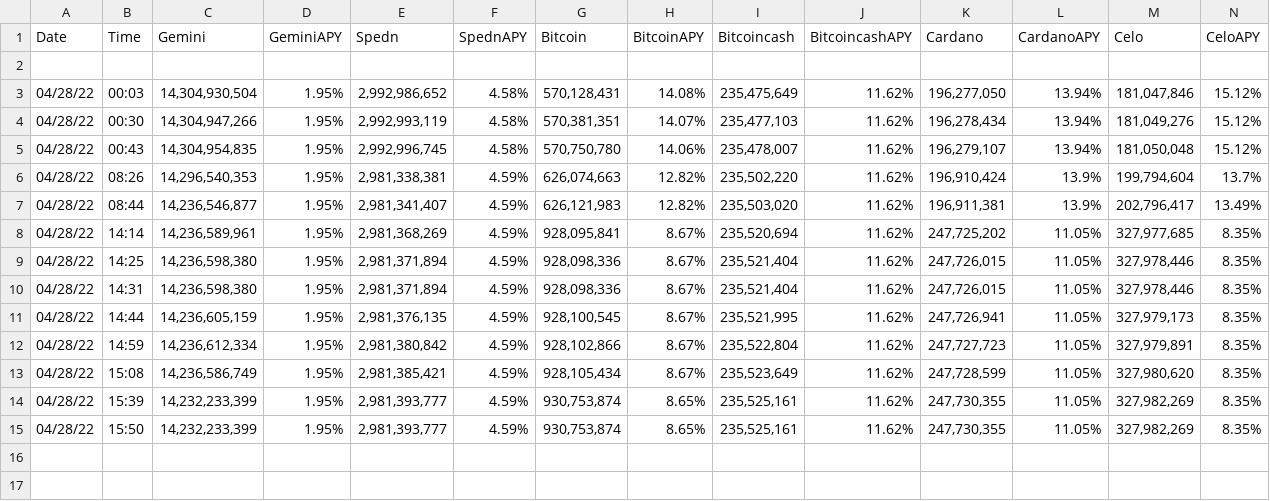
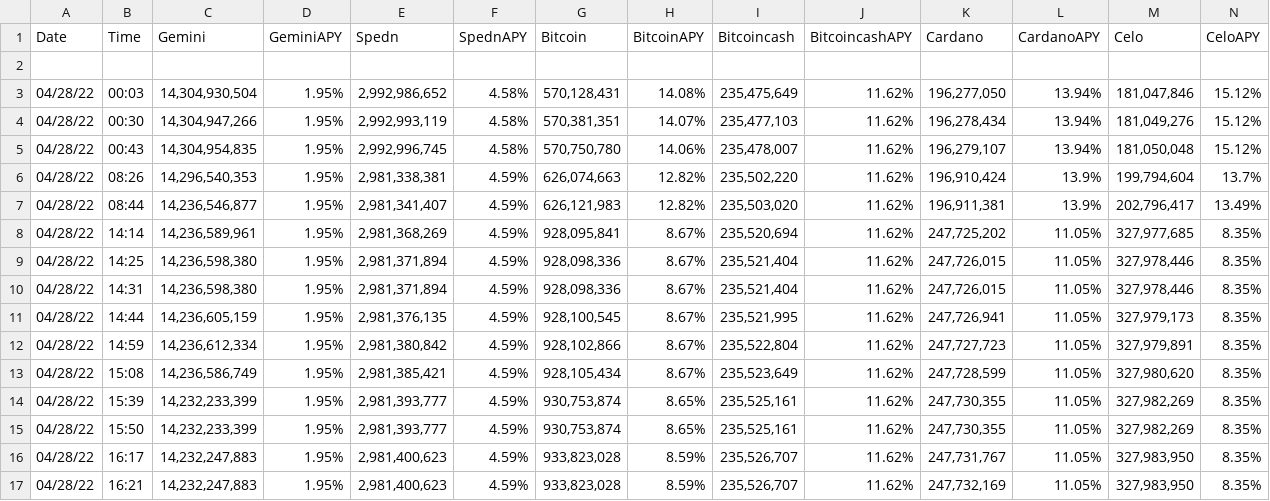
Before and after one commit to alexbodian/CapacityTwitterBot, a CSV file: capacityStats.csv, drawn as a sheet; only a part is shown; rows hold the shown columns only; the diff names each change by its address in the sheet, - before the commit and + after, or states it on an @@ line.

Commit message:
updated table formatting

```diff
--- a/capacityStats.csv
+++ b/capacityStats.csv
+row 16: 04/28/22 | 16:17 | 14,232,247,883 | 1.95% | 2,981,400,623 | 4.59% | 933,823,028 | 8.59% | 235,526,707 | 11.62% | 247,731,767 | 11.05% | 327,983,950 | 8.35%
+row 17: 04/28/22 | 16:21 | 14,232,247,883 | 1.95% | 2,981,400,623 | 4.59% | 933,823,028 | 8.59% | 235,526,707 | 11.62% | 247,732,169 | 11.05% | 327,983,950 | 8.35%
```
Also changed, not shown: 4 other files.
